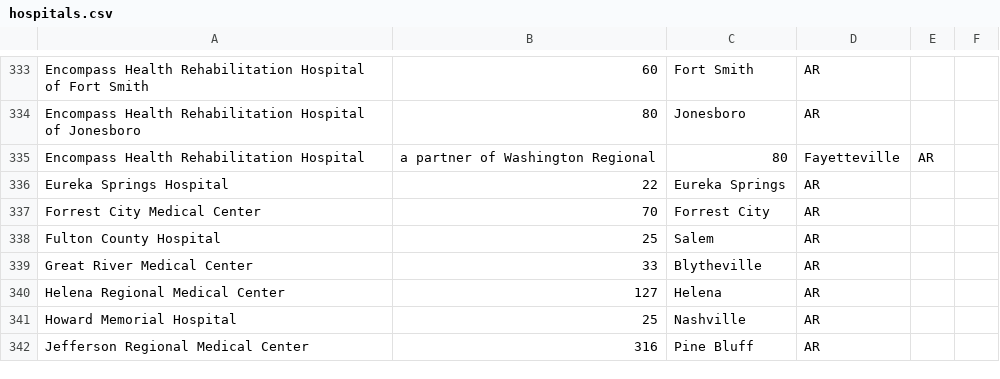
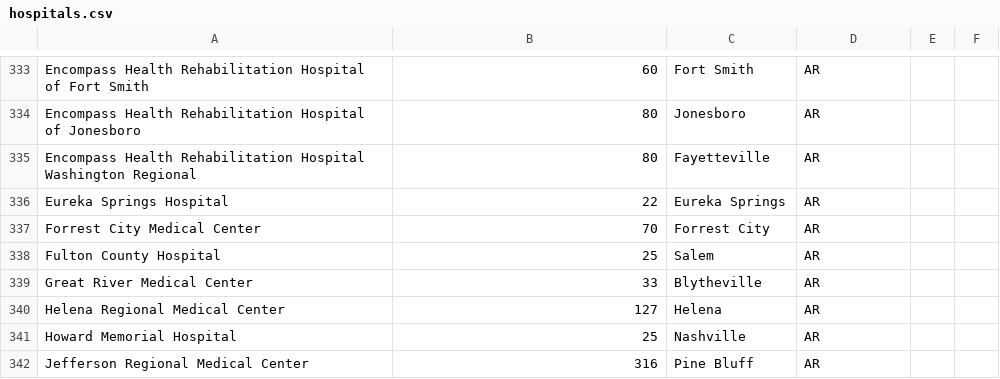
Before and after one commit to mgcresswell/ProductInnovation, a CSV file: hospitals.csv, drawn as a sheet; only a part is shown, gaps mark what is left out; removed rows and columns are numbered as before the commit, all else as after; the diff names each change by its address in the sheet, - before the commit and + after, or states it on an @@ line.

Commit message:
Add files via upload

```diff
--- a/hospitals.csv
+++ b/hospitals.csv
-row 335: Encompass Health Rehabilitation Hospital | a partner of Washington Regional | 80 | Fayetteville | AR
+row 335: Encompass Health Rehabilitation Hospital Washington Regional | 80 | Fayetteville | AR
```
